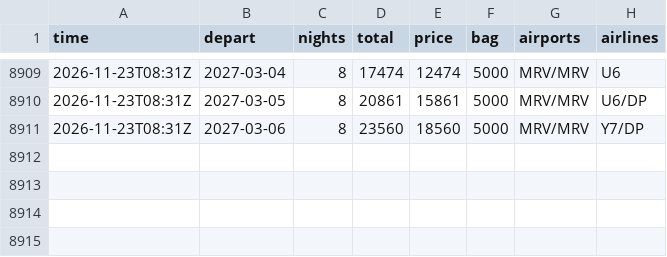
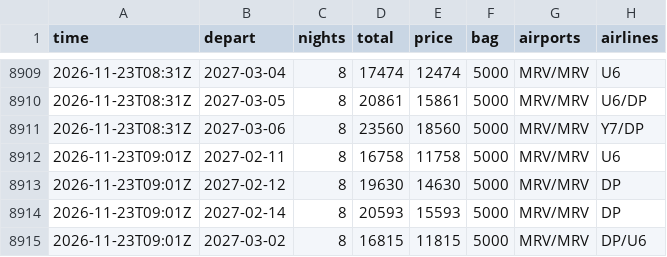
Before and after one commit to JohnLennon000/ski-tickets, a CSV file: docs/data/trips/caucasus.csv, drawn as a sheet; only a part is shown, gaps mark what is left out.

```diff
--- a/docs/data/trips/caucasus.csv
+++ b/docs/data/trips/caucasus.csv
@@ -8911 +8911,5 @@ time,depart,nights,total,price,bag,airports,airlines
 2026-11-23T08:31Z,2027-03-06,8,23560,18560,5000,MRV/MRV,Y7/DP
+2026-11-23T09:01Z,2027-02-11,8,16758,11758,5000,MRV/MRV,U6
+2026-11-23T09:01Z,2027-02-12,8,19630,14630,5000,MRV/MRV,DP
+2026-11-23T09:01Z,2027-02-14,8,20593,15593,5000,MRV/MRV,DP
+2026-11-23T09:01Z,2027-03-02,8,16815,11815,5000,MRV/MRV,DP/U6
```
Also changed, not shown: docs/data/best.csv, docs/data/trips/khibiny.csv, 6 other files.
